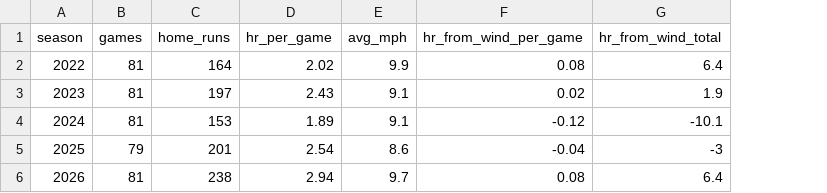
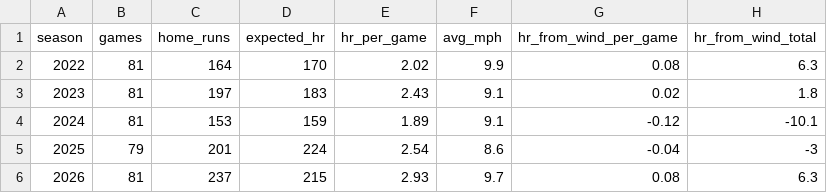
Before and after one commit to Salvatore-Sgro/wrigley-field-wind-model, a CSV file: output/wind_effect_by_season.csv, drawn as a sheet; addresses are those after the commit; the diff names each change by its address in the sheet, - before the commit and + after, or states it on an @@ line.

```diff
--- a/output/wind_effect_by_season.csv
+++ b/output/wind_effect_by_season.csv
+column D (expected_hr), rows 2-6: 170 | 183 | 159 | 224 | 215
-H2 (hr_from_wind_total): 6.4
+H2 (hr_from_wind_total): 6.3
-H3 (hr_from_wind_total): 1.9
+H3 (hr_from_wind_total): 1.8
-C6 (home_runs): 238
+C6 (home_runs): 237
-E6 (hr_per_game): 2.94
+E6 (hr_per_game): 2.93
-H6 (hr_from_wind_total): 6.4
+H6 (hr_from_wind_total): 6.3
```
Also changed, not shown: output/calibration_2026.csv, output/tailwind_effect_by_launch_angle.csv, 34 other files.
